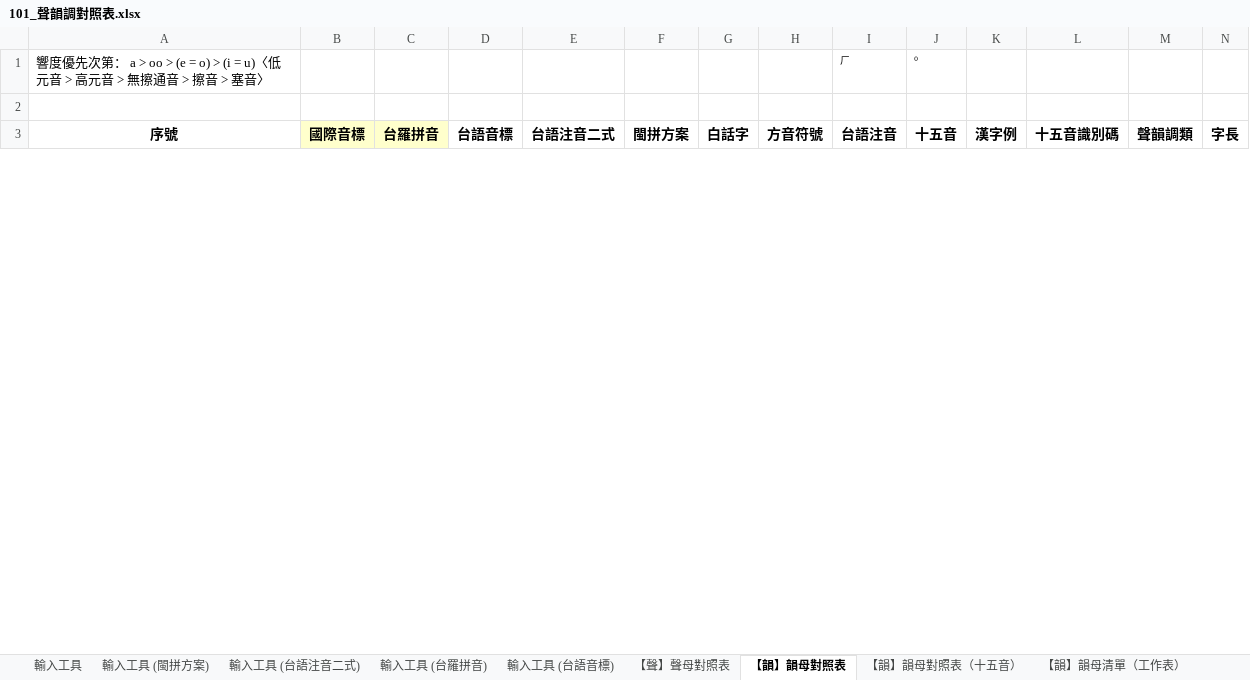
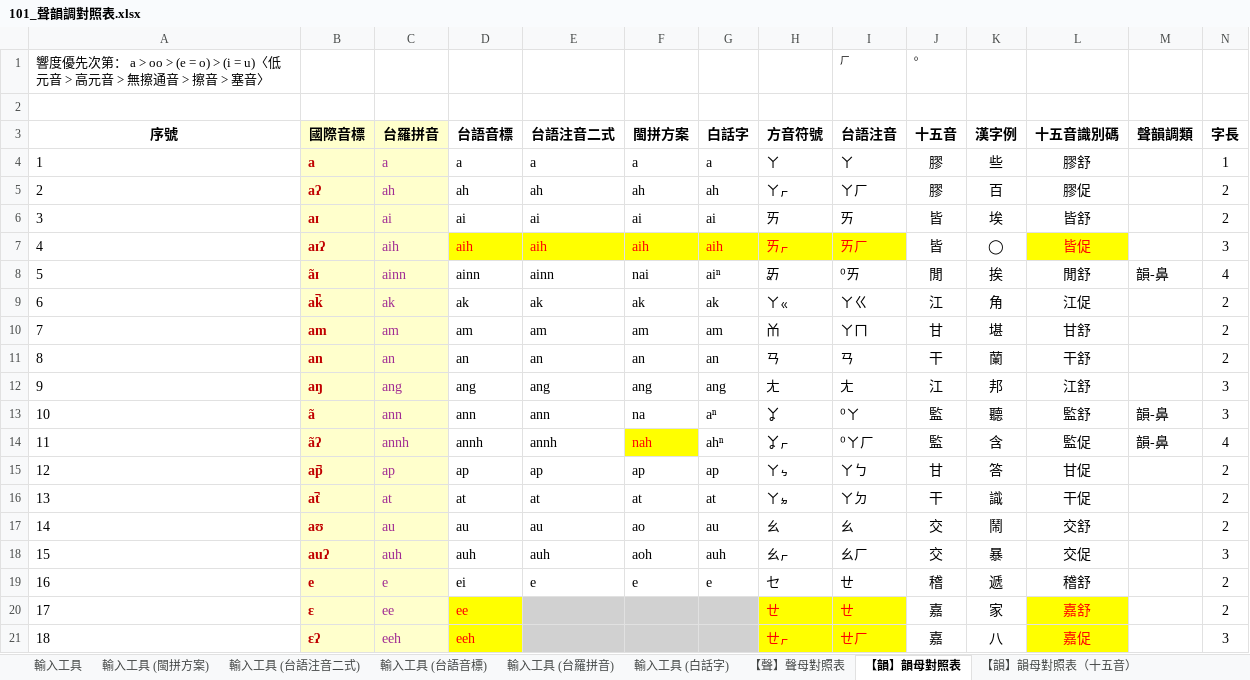
Before and after one commit to AlanJui/rime-tlpa, an Excel workbook: docs/101_聲韻調對照表.xlsx, sheet 【韻】韻母對照表, drawn as a sheet; only a part is shown; values as stored, in another font and other column widths than the file's, no borders; table styles not drawn; rows hold the shown columns only; the diff covers the shown part only; the diff names each change by its address in the sheet, - before the commit and + after, or states it on an @@ line.

```diff
--- a/docs/101_聲韻調對照表.xlsx (sheet 【韻】韻母對照表)
+++ b/docs/101_聲韻調對照表.xlsx (sheet 【韻】韻母對照表)
+sheet tab: 輸入工具 (白話字)
@@ sheet tab order changed: 輸入工具 | 輸入工具 (閩拼方案) | 輸入工具 (台語注音二式) | 輸入工具 (台語音標) | 輸入工具 (台羅拼音) | 輸入工具 (白話字) | 【聲】聲母對照表 | 【韻】韻母對照表 | 【韻】韻母對照表（十五音） @@
@@ row 4 unhidden: 1 | a | a | a | a | a | a | ㄚ | ㄚ | 膠 | 些 | 膠舒 |  | 1 @@
+row 5: 2 | aʔ | ah | ah | ah | ah | ah | ㄚㆷ | ㄚㄏ | 膠 | 百 | 膠促 |  | 2
+row 6: 3 | aɪ | ai | ai | ai | ai | ai | ㄞ | ㄞ | 皆 | 埃 | 皆舒 |  | 2
+row 7: 4 | aɪʔ | aih | aih | aih | aih | aih | ㄞㆷ | ㄞㄏ | 皆 | ◯ | 皆促 |  | 3
+row 8: 5 | ãɪ | ainn | ainn | ainn | nai | aiⁿ | ㆮ | ⁰ㄞ | 閒 | 挨 | 閒舒 | 韻-鼻 | 4
+row 9: 6 | ak̚ | ak | ak | ak | ak | ak | ㄚㆻ | ㄚㄍ | 江 | 角 | 江促 |  | 2
+row 10: 7 | am | am | am | am | am | am | ㆰ | ㄚㄇ | 甘 | 堪 | 甘舒 |  | 2
+row 11: 8 | an | an | an | an | an | an | ㄢ | ㄢ | 干 | 蘭 | 干舒 |  | 2
+row 12: 9 | aŋ | ang | ang | ang | ang | ang | ㄤ | ㄤ | 江 | 邦 | 江舒 |  | 3
+row 13: 10 | ã | ann | ann | ann | na | aⁿ | ㆩ | ⁰ㄚ | 監 | 聽 | 監舒 | 韻-鼻 | 3
+row 14: 11 | ãʔ | annh | annh | annh | nah | ahⁿ | ㆩㆷ | ⁰ㄚㄏ | 監 | 含 | 監促 | 韻-鼻 | 4
+row 15: 12 | ap̚ | ap | ap | ap | ap | ap | ㄚㆴ | ㄚㄅ | 甘 | 答 | 甘促 |  | 2
+row 16: 13 | at̚ | at | at | at | at | at | ㄚㆵ | ㄚㄉ | 干 | 識 | 干促 |  | 2
@@ row 17 unhidden: 14 | aʊ | au | au | au | ao | au | ㄠ | ㄠ | 交 | 鬧 | 交舒 |  | 2 @@
@@ row 18 unhidden: 15 | auʔ | auh | auh | auh | aoh | auh | ㄠㆷ | ㄠㄏ | 交 | 暴 | 交促 |  | 3 @@
+row 19: 16 | e | e | ei | e | e | e | ㆤ | ㄝ | 稽 | 遞 | 稽舒 |  | 2
+row 20: 17 | ɛ | ee | ee |  |  |  | ㄝ | ㄝ | 嘉 | 家 | 嘉舒 |  | 2
+row 21: 18 | ɛʔ | eeh | eeh |  |  |  | ㄝㆷ | ㄝㄏ | 嘉 | 八 | 嘉促 |  | 3
```
Also changed, not shown: 60 added rows, 1 removed row, 6 hidden or unhidden rows and 3 edited cells elsewhere in this sheet, sheet 【聲】聲母對照表, sheet 輸入工具 (台羅拼音), sheet 輸入工具 (台語音標), sheet 輸入工具 (台語注音二式), formulas that keep their value, hidden cells, docs/301_鍵盤設計規格_方音符號輸入_台語注音二式編碼.xlsx, 3 other files.
